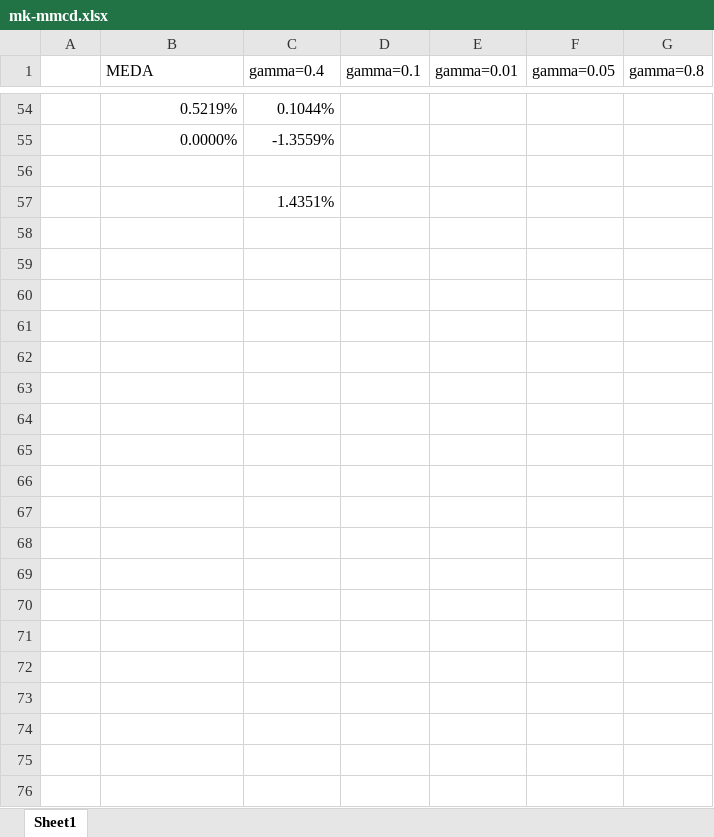
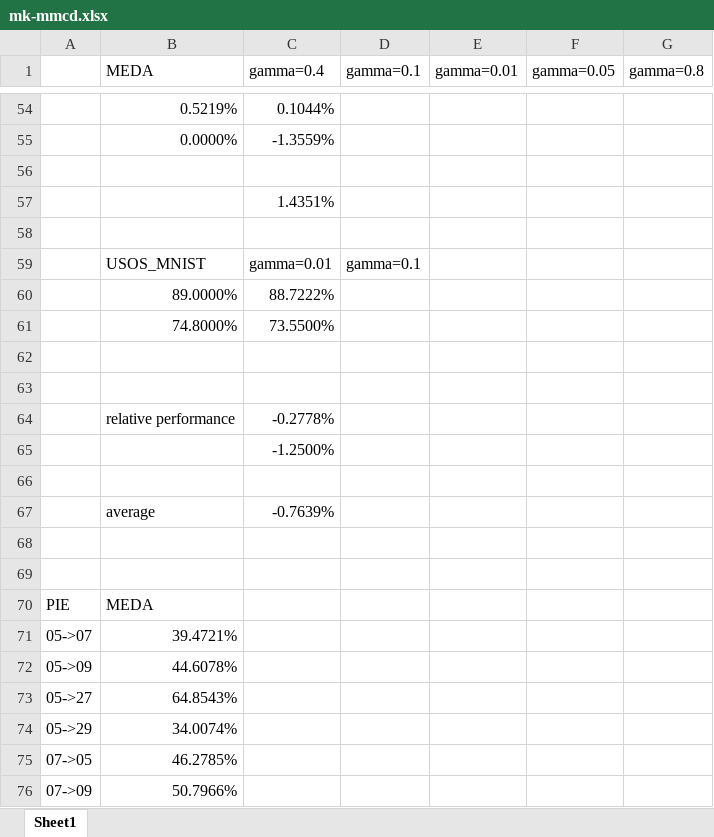
Before and after one commit to caokangx/MK-MMCD-MEDA, an Excel workbook: results/mk-mmcd.xlsx, sheet Sheet1, drawn as a sheet; only a part is shown, gaps mark what is left out; values as stored, in another font and other column widths than the file's, no borders; the diff covers the shown part only; the diff names each change by its address in the sheet, - before the commit and + after, or states it on an @@ line.

Commit message:
feat: add PIE and USPS_MNIST dataset

```diff
--- a/results/mk-mmcd.xlsx (sheet Sheet1)
+++ b/results/mk-mmcd.xlsx (sheet Sheet1)
+row 58: (empty)
+row 59:  | USOS_MNIST | gamma=0.01 | gamma=0.1
+row 60:  | 89.0000% | 88.7222%
+row 61:  | 74.8000% | 73.5500%
+row 62: (empty)
+row 63: (empty)
+row 64:  | relative performance | -0.2778%
+row 65:  |  | -1.2500%
+row 66: (empty)
+row 67:  | average | -0.7639%
+row 68: (empty)
+row 69: (empty)
+row 70: PIE | MEDA
+row 71: 05->07 | 39.4721%
+row 72: 05->09 | 44.6078%
+row 73: 05->27 | 64.8543%
+row 74: 05->29 | 34.0074%
+row 75: 07->05 | 46.2785%
+row 76: 07->09 | 50.7966%
```
Also changed, not shown: 14 added rows elsewhere in this sheet, 13 other files.
